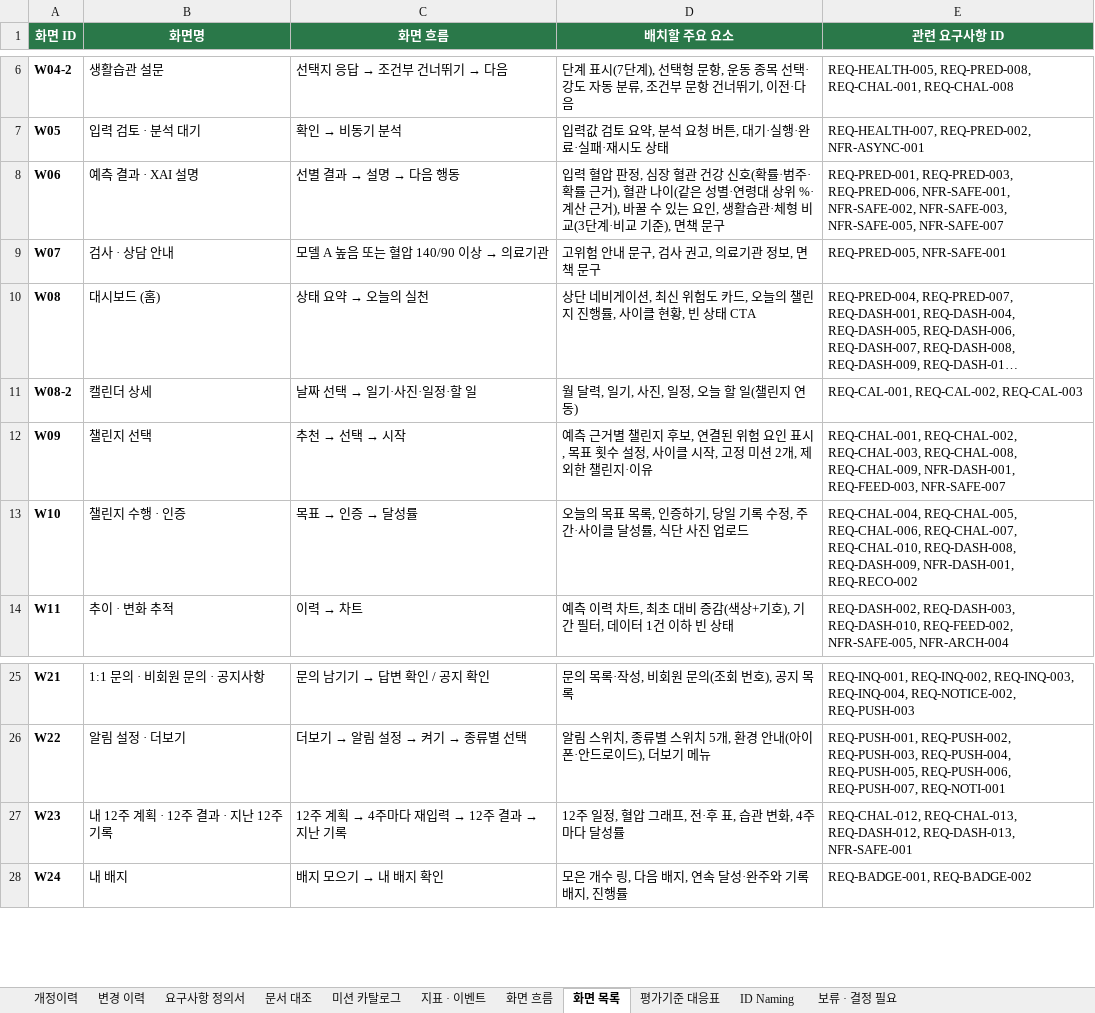
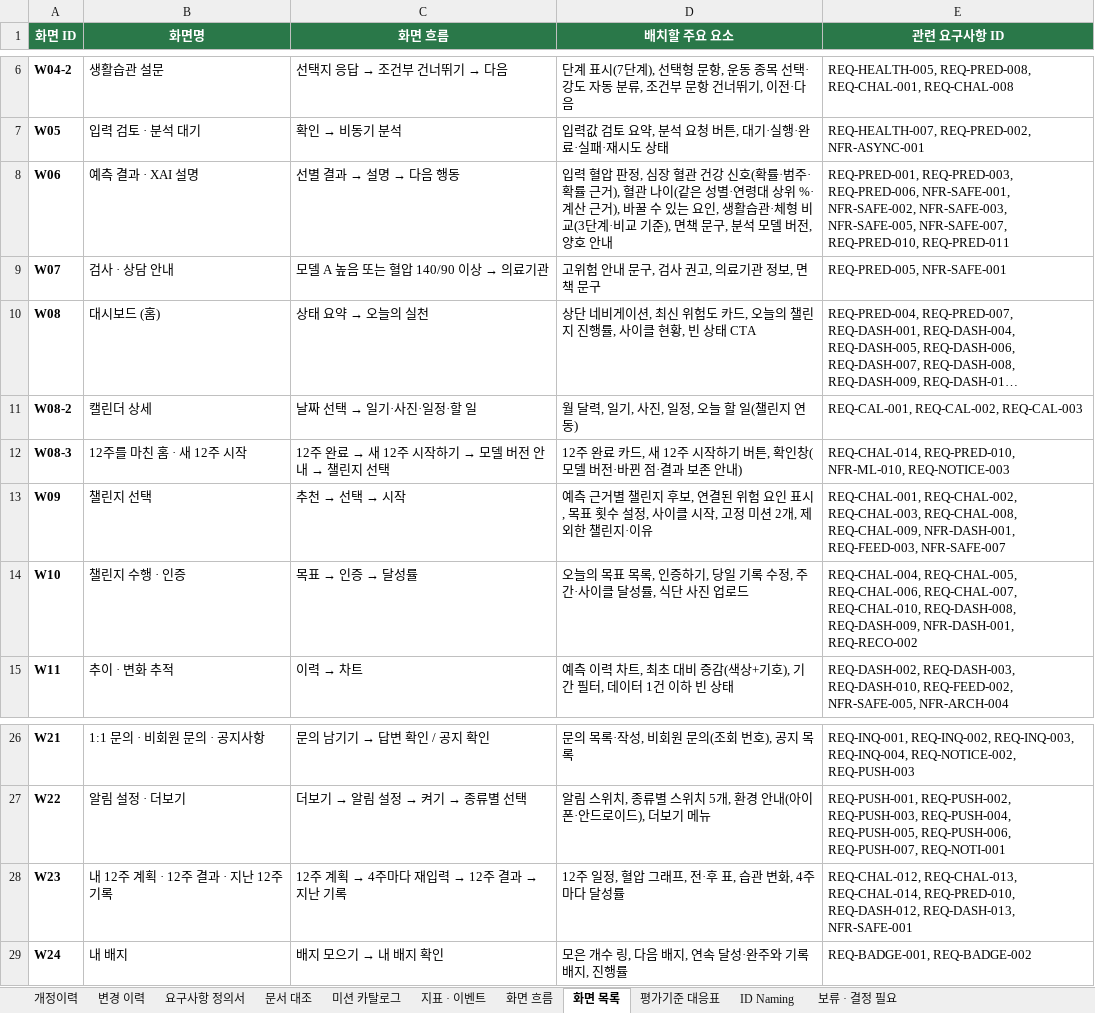
Before and after one commit to AI-HealthCare-06/AH_06_03, an Excel workbook: docs/요구사항_정의서_파이온.xlsx, sheet 화면 목록, drawn as a sheet; only a part is shown, gaps mark what is left out; long unchanged cells end in …; values as stored, in another font and other column widths than the file's, no borders; addresses are those after the commit; the diff names each change by its address in the sheet, - before the commit and + after, or states it on an @@ line.

```diff
--- a/docs/요구사항_정의서_파이온.xlsx (sheet 화면 목록)
+++ b/docs/요구사항_정의서_파이온.xlsx (sheet 화면 목록)
-D8 (배치할 주요 요소): …책 문구
+D8 (배치할 주요 요소): …책 문구, 분석 모델 버전, 양호 안내
-E8 (관련 요구사항 ID): …NFR-SAFE-003, NFR-SAFE-005, NFR-SAFE-007
+E8 (관련 요구사항 ID): …NFR-SAFE-003, NFR-SAFE-005, NFR-SAFE-007, REQ-PRED-010, REQ-PRED-011
+row 12: W08-3 | 12주를 마친 홈 · 새 12주 시작 | 12주 완료 → 새 12주 시작하기 → 모델 버전 안내 → 챌린지 선택 | 12주 완료 카드, 새 12주 시작하기 버튼, 확인창(모델 버전·바뀐 점·결과 보존 안내) | REQ-CHAL-014, REQ-PRED-010, NFR-ML-010, REQ-NOTICE-003
-E28 (관련 요구사항 ID): REQ-CHAL-012, REQ-CHAL-013, REQ-DASH-012, REQ-DASH-013,…
+E28 (관련 요구사항 ID): REQ-CHAL-012, REQ-CHAL-013, REQ-CHAL-014, REQ-PRED-010, REQ-DASH-012, REQ-DASH-013,…
```
Also changed, not shown: sheet 요구사항 정의서, sheet 개정이력, 10 other files.
